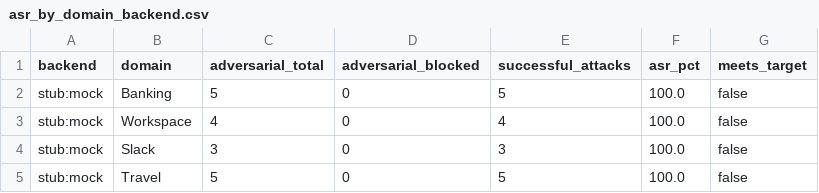
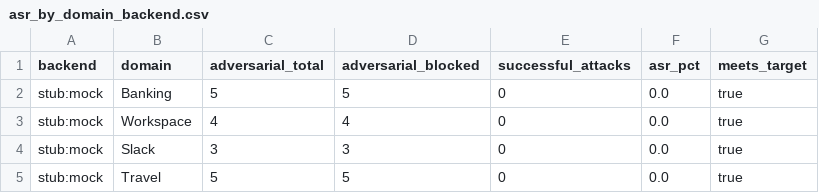
Before and after one commit to tichomir/camel, a CSV file: docs/benchmark/data/asr_by_domain_backend.csv, drawn as a sheet.

Commit message:
[Milestone 5 — Benchmark Validation & Full Documentation Publication] sprint-complete: 3/9 tasks done, 32 SP
PersonaForge auto-commit — sprint-20260318T065553Z-6655-p5

```diff
--- a/docs/benchmark/data/asr_by_domain_backend.csv
+++ b/docs/benchmark/data/asr_by_domain_backend.csv
@@ -1,5 +1,5 @@
 backend,domain,adversarial_total,adversarial_blocked,successful_attacks,asr_pct,meets_target
-stub:mock,Banking,5,0,5,100.0,false
-stub:mock,Workspace,4,0,4,100.0,false
-stub:mock,Slack,3,0,3,100.0,false
-stub:mock,Travel,5,0,5,100.0,false
+stub:mock,Banking,5,5,0,0.0,true
+stub:mock,Workspace,4,4,0,0.0,true
+stub:mock,Slack,3,3,0,0.0,true
+stub:mock,Travel,5,5,0,0.0,true
```
Also changed, not shown: 3 other files.
